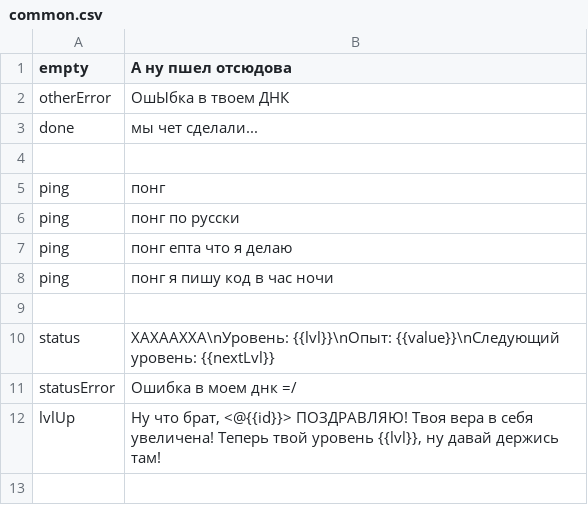
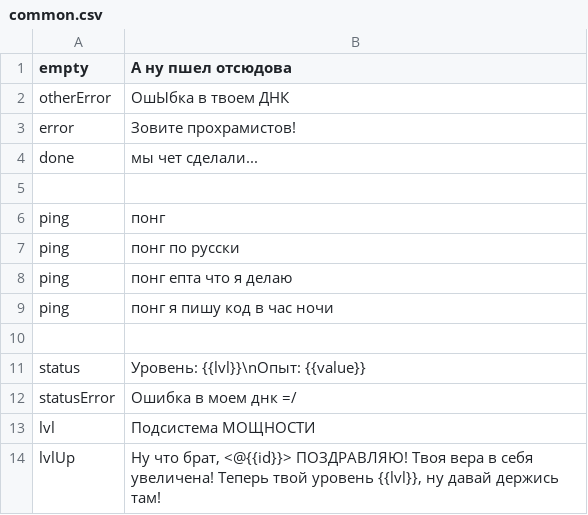
Before and after one commit to HyperLootProtocol/bot.hyperloot.net, a CSV file: i18n/ru/common.csv, drawn as a sheet.

```diff
--- a/i18n/ru/common.csv
+++ b/i18n/ru/common.csv
@@ -2,2 +2,3 @@ empty, "А ну пшел отсюдова"
 otherError, "ОшЫбка в твоем ДНК"
+error, "Зовите прохрамистов!"
 done, "мы чет сделали..."
@@ -9,4 +10,5 @@ ping, "понг я пишу код в час ночи"
 ,
-status, "ХАХААХХА\nУровень: {{lvl}}\nОпыт: {{value}}\nСледующий уровень: {{nextLvl}}"
+status, "Уровень: {{lvl}}\nОпыт: {{value}}"
 statusError, "Ошибка в моем днк =/"
+lvl, "Подсистема МОЩНОСТИ"
 lvlUp, "Ну что брат, <@{{id}}> ПОЗДРАВЛЯЮ! Твоя вера в себя увеличена! Теперь твой уровень {{lvl}}, ну давай держись там!"
```
Also changed, not shown: i18n/en/common.csv, 3 other files.
